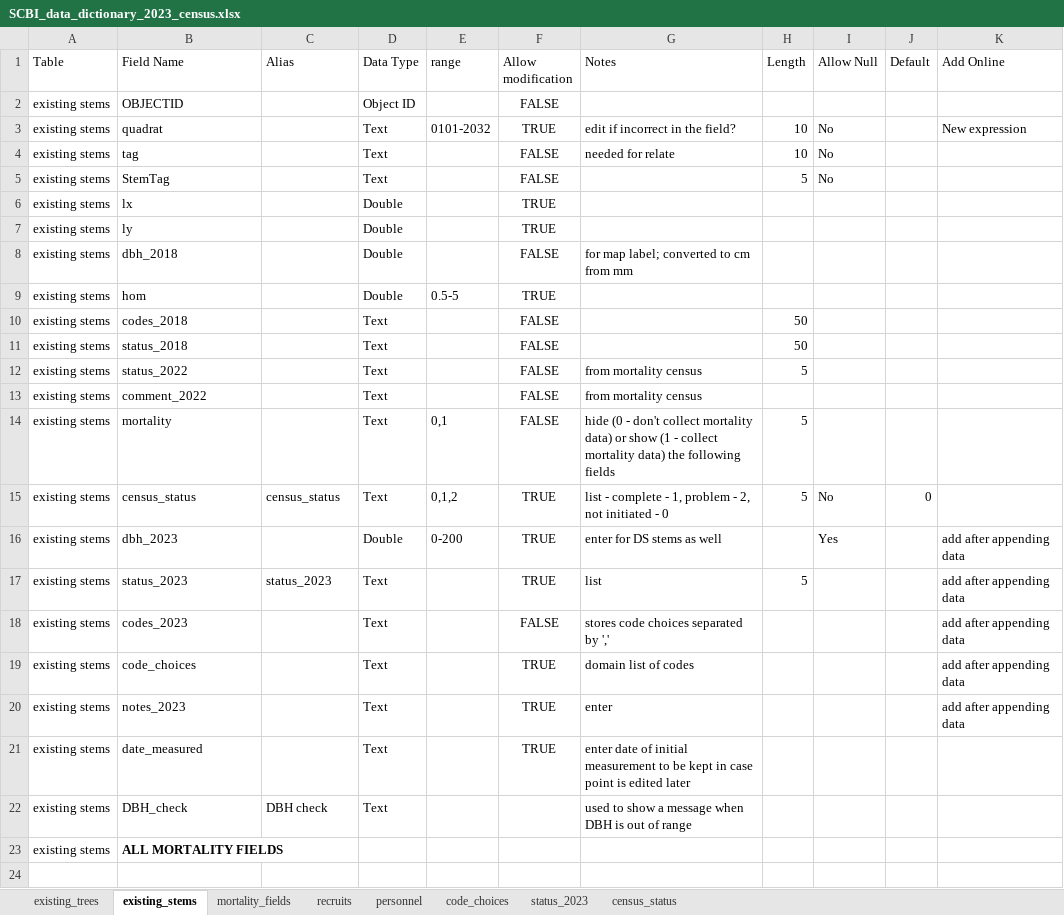
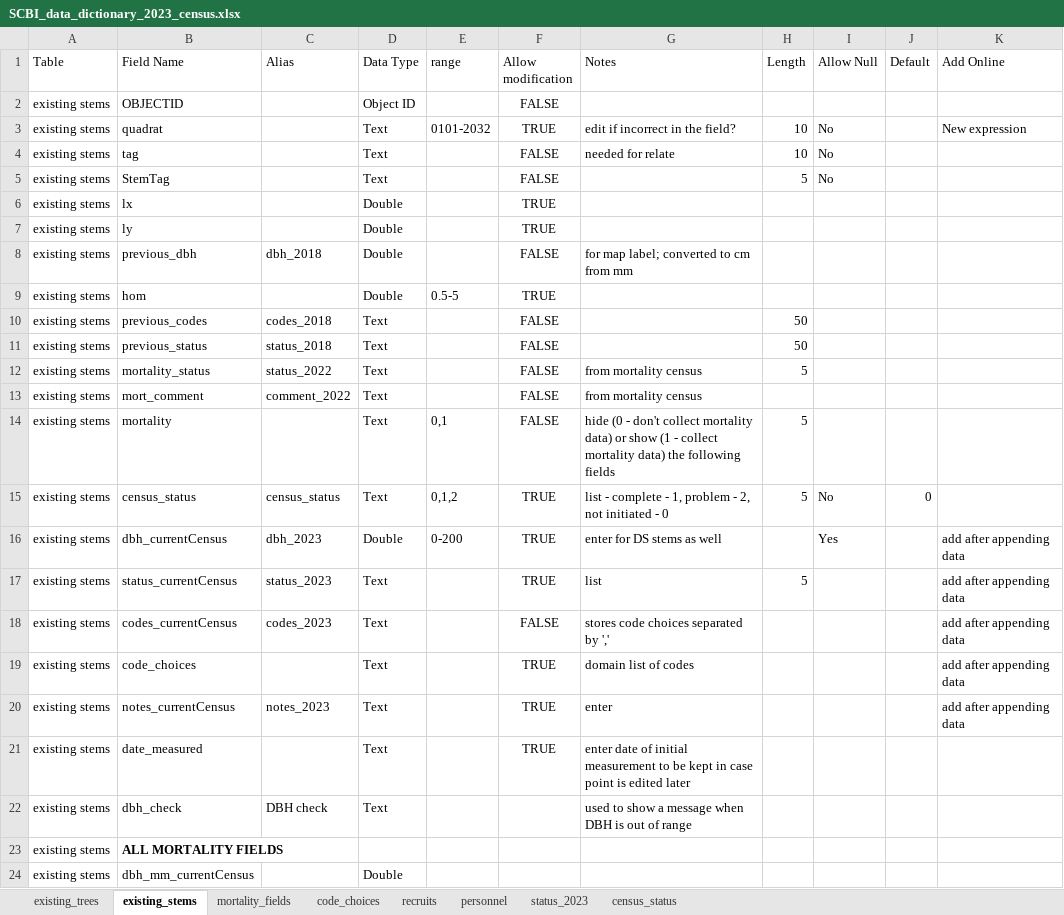
Before and after one commit to SCBI-ForestGEO/2023census, an Excel workbook: raw_data/SCBI_data_dictionary_2023_census.xlsx, sheet existing_stems, drawn as a sheet; values as stored, in another font and other column widths than the file's, no borders; the diff names each change by its address in the sheet, - before the commit and + after, or states it on an @@ line.

```diff
--- a/raw_data/SCBI_data_dictionary_2023_census.xlsx (sheet existing_stems)
+++ b/raw_data/SCBI_data_dictionary_2023_census.xlsx (sheet existing_stems)
@@ sheet tab order changed: existing_trees | existing_stems | mortality_fields | code_choices | recruits | personnel | status_2023 | census_status @@
-B8 (Field Name): dbh_2018
+B8 (Field Name): previous_dbh
-C8 (Alias): (empty)
+C8 (Alias): dbh_2018
-B10 (Field Name): codes_2018
+B10 (Field Name): previous_codes
-C10 (Alias): (empty)
+C10 (Alias): codes_2018
-B11 (Field Name): status_2018
+B11 (Field Name): previous_status
-C11 (Alias): (empty)
+C11 (Alias): status_2018
-B12 (Field Name): status_2022
+B12 (Field Name): mortality_status
-C12 (Alias): (empty)
+C12 (Alias): status_2022
-B13 (Field Name): comment_2022
+B13 (Field Name): mort_comment
-C13 (Alias): (empty)
+C13 (Alias): comment_2022
-B16 (Field Name): dbh_2023
+B16 (Field Name): dbh_currentCensus
-C16 (Alias): (empty)
+C16 (Alias): dbh_2023
-B17 (Field Name): status_2023
+B17 (Field Name): status_currentCensus
-B18 (Field Name): codes_2023
+B18 (Field Name): codes_currentCensus
-C18 (Alias): (empty)
+C18 (Alias): codes_2023
-B20 (Field Name): notes_2023
+B20 (Field Name): notes_currentCensus
-C20 (Alias): (empty)
+C20 (Alias): notes_2023
-B22 (Field Name): DBH_check
+B22 (Field Name): dbh_check
+row 24: existing stems | dbh_mm_currentCensus |  | Double
```
Also changed, not shown: sheet code_choices, sheet existing_trees, sheet mortality_fields, sheet personnel, 2 other files.
